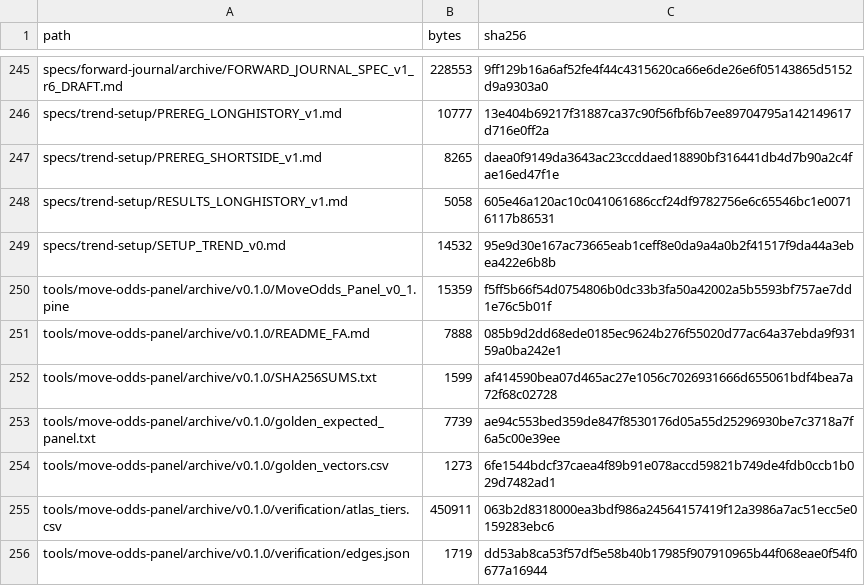
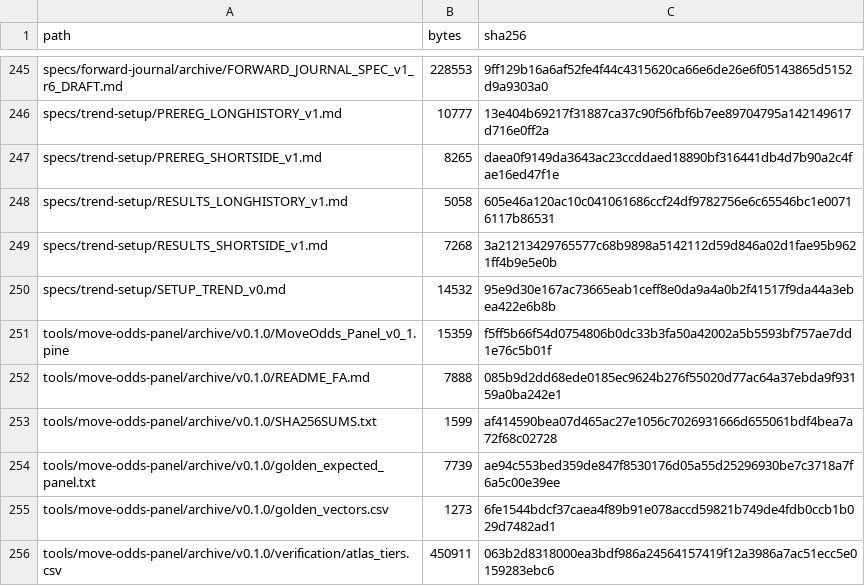
Before and after one commit to aminshahsaheb/btc-signal-lab, a CSV file: docs/FILE_INVENTORY_SHA256.csv, drawn as a sheet; only a part is shown, gaps mark what is left out; the shorter side is filled out with more unchanged rows; the diff names each change by its address in the sheet, - before the commit and + after, or states it on an @@ line.

```diff
--- a/docs/FILE_INVENTORY_SHA256.csv
+++ b/docs/FILE_INVENTORY_SHA256.csv
+row 249: specs/trend-setup/RESULTS_SHORTSIDE_v1.md | 7268 | 3a21213429765577c68b9898a5142112d59d846a02d1fae95b9621ff4b9e5e0b
```
Also changed, not shown: 1 other file.
